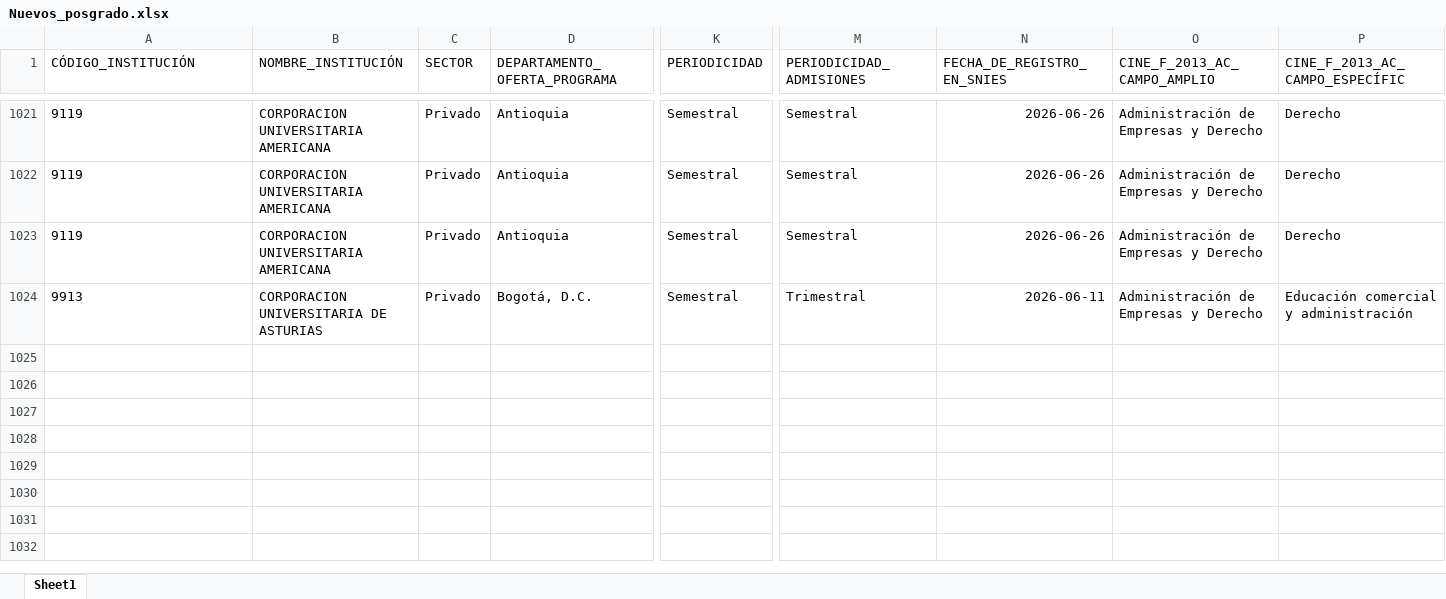
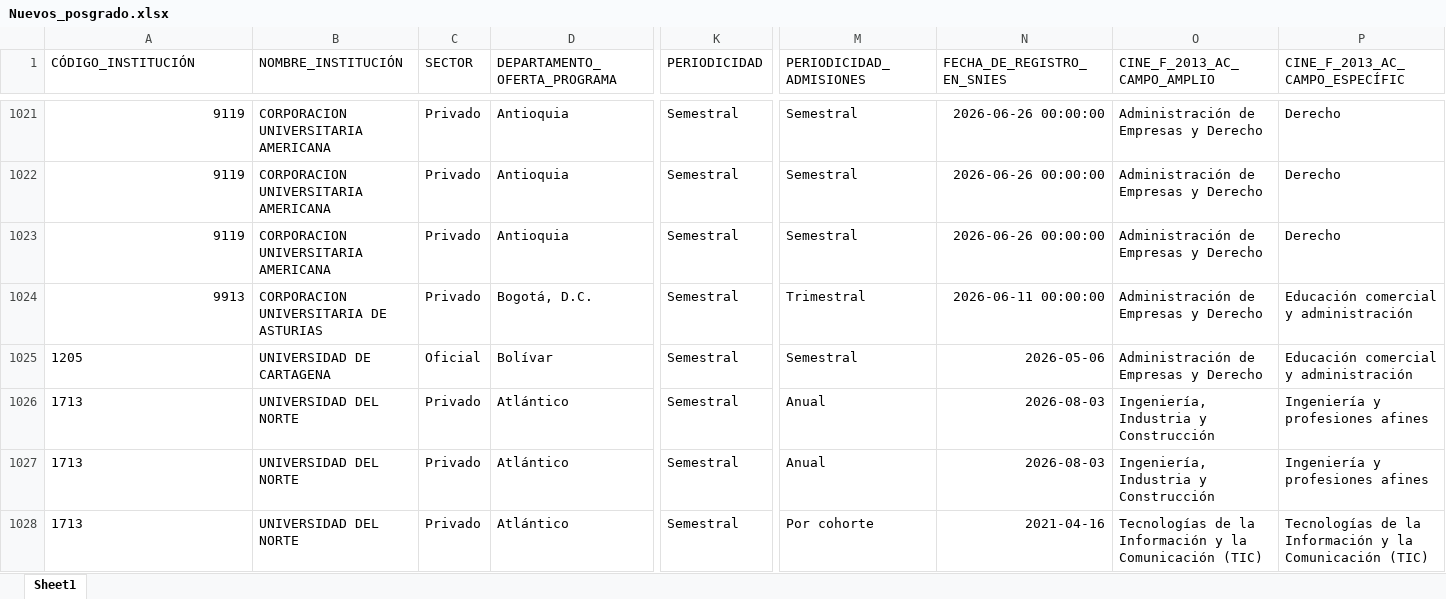
Before and after one commit to dirplaneacionun/snies_monitor_posgrado, an Excel workbook: data/novedades/Nuevos_posgrado.xlsx, sheet Sheet1, drawn as a sheet; only a part is shown, gaps mark what is left out; values as stored, in another font and other column widths than the file's, no borders; rows hold the shown columns only; the diff covers the shown part only; the diff names each change by its address in the sheet, - before the commit and + after, or states it on an @@ line.

```diff
--- a/data/novedades/Nuevos_posgrado.xlsx (sheet Sheet1)
+++ b/data/novedades/Nuevos_posgrado.xlsx (sheet Sheet1)
-A1021:A1024 alignment: left
+A1021:A1024 alignment: right
-N1021:N1023 (FECHA_DE_REGISTRO_EN_SNIES): 2026-06-26
+N1021:N1023 (FECHA_DE_REGISTRO_EN_SNIES): 2026-06-26 00:00:00
-N1024 (FECHA_DE_REGISTRO_EN_SNIES): 2026-06-11
+N1024 (FECHA_DE_REGISTRO_EN_SNIES): 2026-06-11 00:00:00
+row 1025: 1205 | UNIVERSIDAD DE CARTAGENA | Oficial | Bolívar | Semestral | Semestral | 2026-05-06 | Administración de Empresas y Derecho | Educación comercial y administración
+row 1026: 1713 | UNIVERSIDAD DEL NORTE | Privado | Atlántico | Semestral | Anual | 2026-08-03 | Ingeniería, Industria y Construcción | Ingeniería y profesiones afines
+row 1027: 1713 | UNIVERSIDAD DEL NORTE | Privado | Atlántico | Semestral | Anual | 2026-08-03 | Ingeniería, Industria y Construcción | Ingeniería y profesiones afines
+row 1028: 1713 | UNIVERSIDAD DEL NORTE | Privado | Atlántico | Semestral | Por cohorte | 2021-04-16 | Tecnologías de la Información y la Comunicación (TIC) | Tecnologías de la Información y la Comunicación (TIC)
```
Also changed, not shown: 8 added rows, 54 edited cells and cell formats elsewhere in this sheet, data/novedades/Inactivos_posgrado.xlsx, 4 other files.
